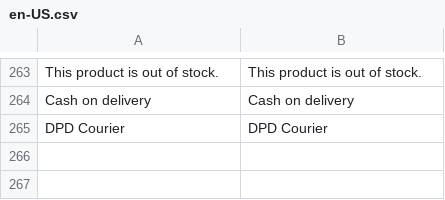
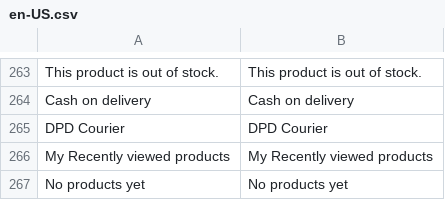
Before and after one commit to nicholidev/vue-store, a CSV file: src/themes/default/resource/i18n/en-US.csv, drawn as a sheet; only a part is shown, gaps mark what is left out; the diff names each change by its address in the sheet, - before the commit and + after, or states it on an @@ line.

Commit message:
#1667: add recently viewed products phrases

```diff
--- a/src/themes/default/resource/i18n/en-US.csv
+++ b/src/themes/default/resource/i18n/en-US.csv
+row 266: My Recently viewed products | My Recently viewed products
+row 267: No products yet | No products yet
```
